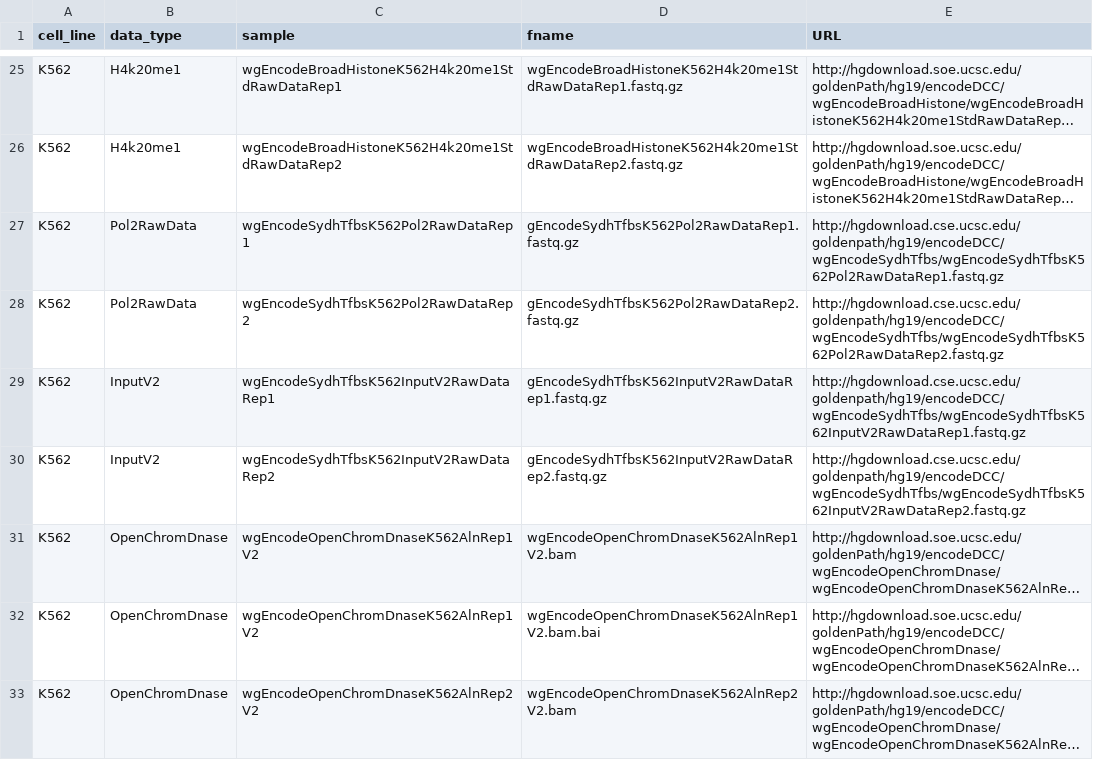
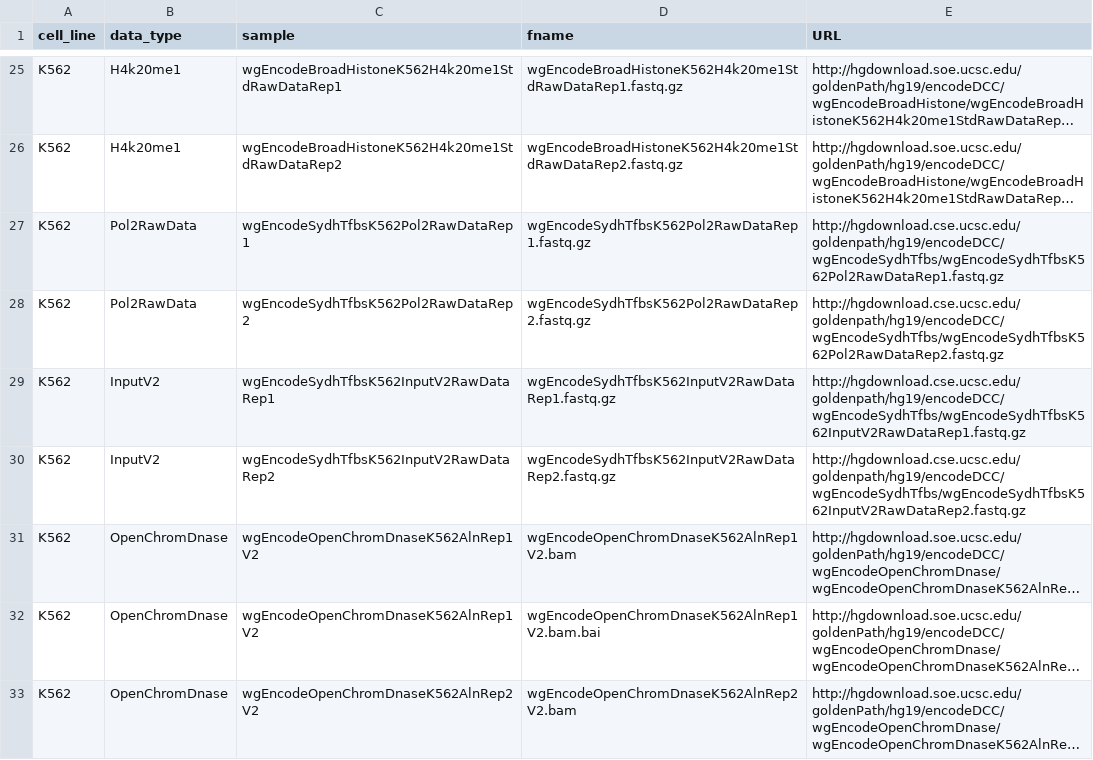
Before and after one commit to MariaOsmala/preprint, a TSV file: workflow/samples.tsv, drawn as a sheet; only a part is shown, gaps mark what is left out; long unchanged cells end in …; the diff names each change by its address in the sheet, - before the commit and + after, or states it on an @@ line.

```diff
--- a/workflow/samples.tsv
+++ b/workflow/samples.tsv
-D27 (fname): gEncodeSydhTfbsK562Pol2RawDataRep1.fastq.gz
+D27 (fname): wgEncodeSydhTfbsK562Pol2RawDataRep1.fastq.gz
-D28 (fname): gEncodeSydhTfbsK562Pol2RawDataRep2.fastq.gz
+D28 (fname): wgEncodeSydhTfbsK562Pol2RawDataRep2.fastq.gz
-D29 (fname): gEncodeSydhTfbsK562InputV2RawDataRep1.fastq.gz
+D29 (fname): wgEncodeSydhTfbsK562InputV2RawDataRep1.fastq.gz
-D30 (fname): gEncodeSydhTfbsK562InputV2RawDataRep2.fastq.gz
+D30 (fname): wgEncodeSydhTfbsK562InputV2RawDataRep2.fastq.gz
```
Also changed, not shown: 2 other files.
